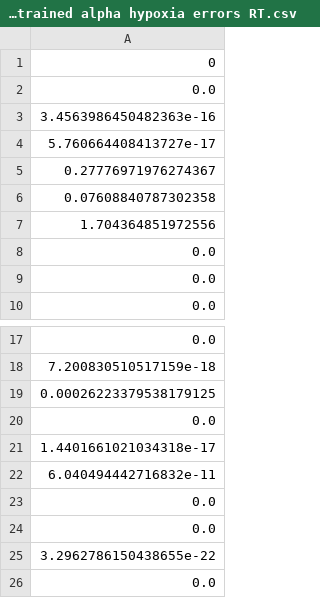
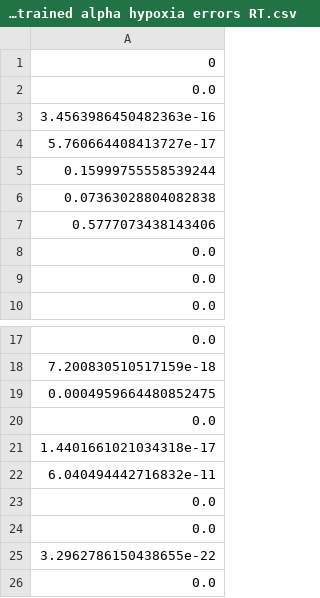
Before and after one commit to AllisonNg067/HypoxiaImmunoRTCode, a CSV file: constrained alpha hypoxia errors RT.csv, drawn as a sheet; only a part is shown, gaps mark what is left out.

```diff
--- a/constrained alpha hypoxia errors RT.csv
+++ b/constrained alpha hypoxia errors RT.csv
@@ -4,5 +4,5 @@
 5.760664408413727e-17
-0.27776971976274367
-0.07608840787302358
-1.704364851972556
+0.15999755558539244
+0.07363028804082838
+0.5777073438143406
 0.0
@@ -18,3 +18,3 @@
 7.200830510517159e-18
-0.00026223379538179125
+0.0004959664480852475
 0.0
```
Also changed, not shown: constrained alpha hypoxia best parameters RT.csv, constrained alpha hypoxia means RT.csv.
